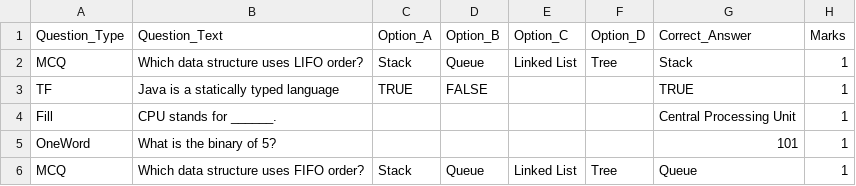
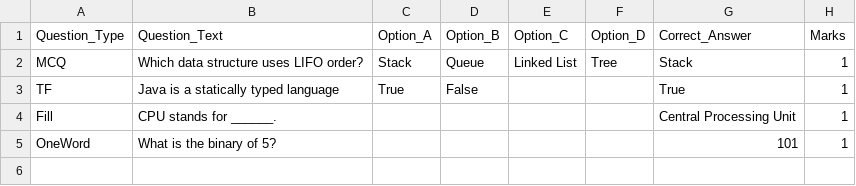
Before and after one commit to Kashaf07/Examination_Portal, a CSV file: backend/uploads/question_banks/sample_question_bank.csv, drawn as a sheet.

```diff
--- a/backend/uploads/question_banks/sample_question_bank.csv
+++ b/backend/uploads/question_banks/sample_question_bank.csv
@@ -2,5 +2,4 @@ Question_Type,Question_Text,Option_A,Option_B,Option_C,Option_D,Correct_Answer,M
 MCQ,Which data structure uses LIFO order?,Stack,Queue,Linked List,Tree,Stack,1
-TF,Java is a statically typed language,TRUE,FALSE,,,TRUE,1
+TF,Java is a statically typed language,True,False,,,True,1
 Fill,CPU stands for ______.,,,,,Central Processing Unit,1
 OneWord,What is the binary of 5?,,,,,101,1
-MCQ,Which data structure uses FIFO order?,Stack,Queue,Linked List,Tree,Queue,1
```
Also changed, not shown: 13 other files.
